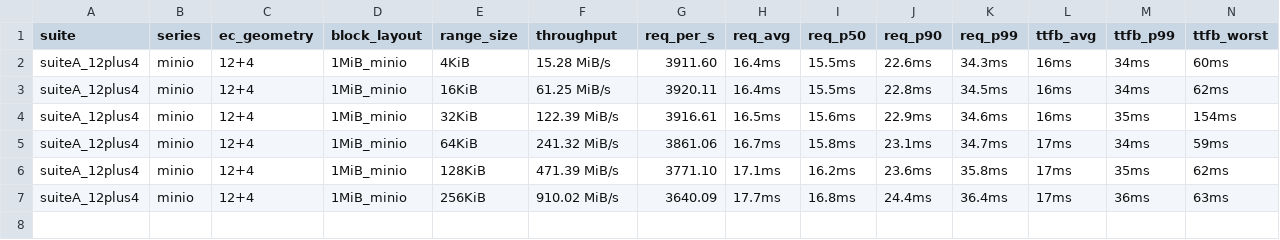
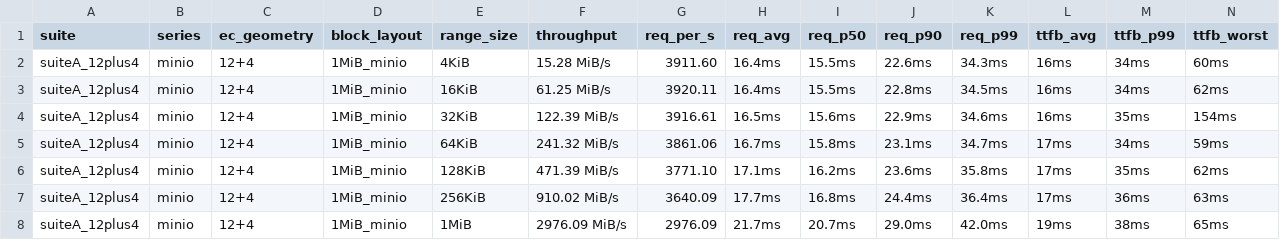
Before and after one commit to marshawcoco/rustfs, a TSV file: range_summary.tsv, drawn as a sheet; the diff names each change by its address in the sheet, - before the commit and + after, or states it on an @@ line.

Commit message:
bench(i5-gap): suiteA_12plus4 minio range=1MiB

```diff
--- a/range_summary.tsv
+++ b/range_summary.tsv
+row 8: suiteA_12plus4 | minio | 12+4 | 1MiB_minio | 1MiB | 2976.09 MiB/s | 2976.09 | 21.7ms | 20.7ms | 29.0ms | 42.0ms | 19ms | 38ms | 65ms
```
Also changed, not shown: 4 other files.
